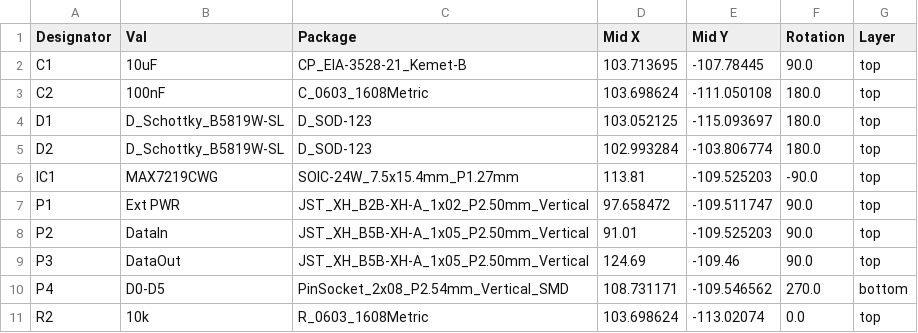
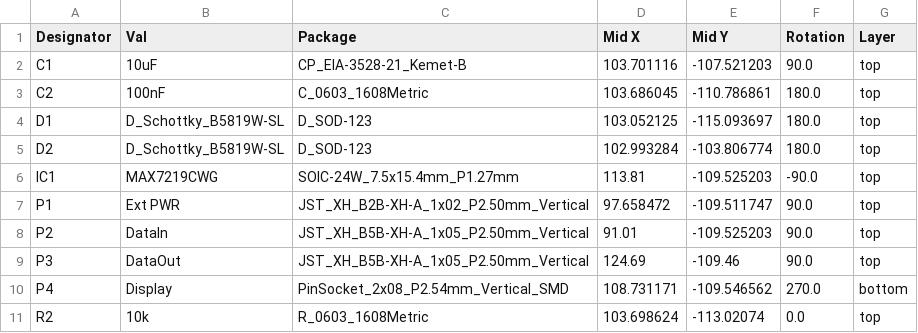
Before and after one commit to MobiFlight/mobiflight-pcbs, a CSV file: 7Segment-displays/driver-board/jlcpcb/production_files/CPL-7segment-driver-board.csv, drawn as a sheet.

```diff
--- a/7Segment-displays/driver-board/jlcpcb/production_files/CPL-7segment-driver-board.csv
+++ b/7Segment-displays/driver-board/jlcpcb/production_files/CPL-7segment-driver-board.csv
@@ -1,4 +1,4 @@
 Designator,Val,Package,Mid X,Mid Y,Rotation,Layer
-C1,10uF,CP_EIA-3528-21_Kemet-B,103.713695,-107.78445,90.0,top
-C2,100nF,C_0603_1608Metric,103.698624,-111.050108,180.0,top
+C1,10uF,CP_EIA-3528-21_Kemet-B,103.701116,-107.521203,90.0,top
+C2,100nF,C_0603_1608Metric,103.686045,-110.786861,180.0,top
 D1,D_Schottky_B5819W-SL,D_SOD-123,103.052125,-115.093697,180.0,top
@@ -9,3 +9,3 @@ P2,DataIn,JST_XH_B5B-XH-A_1x05_P2.50mm_Vertical,91.01,-109.525203,90.0,top
 P3,DataOut,JST_XH_B5B-XH-A_1x05_P2.50mm_Vertical,124.69,-109.46,90.0,top
-P4,D0-D5,PinSocket_2x08_P2.54mm_Vertical_SMD,108.731171,-109.546562,270.0,bottom
+P4,Display,PinSocket_2x08_P2.54mm_Vertical_SMD,108.731171,-109.546562,270.0,bottom
 R2,10k,R_0603_1608Metric,103.698624,-113.02074,0.0,top
```
Also changed, not shown: 7Segment-displays/driver-board/jlcpcb/production_files/BOM-7segment-driver-board.csv, 17 other files.
